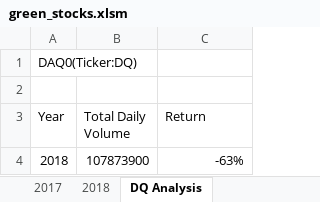
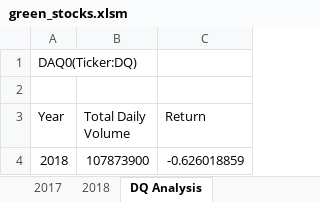
Before and after one commit to I-CV207/Stock-analysis, an Excel workbook: green_stocks.xlsm, sheet DQ Analysis, drawn as a sheet; values as stored, in another font and other column widths than the file's, no borders; charts and pictures not drawn; the diff names each change by its address in the sheet, - before the commit and + after, or states it on an @@ line.

Commit message:
2.5.2

```diff
--- a/green_stocks.xlsm (sheet DQ Analysis)
+++ b/green_stocks.xlsm (sheet DQ Analysis)
-C4 (Return): -63%
+C4 (Return): -0.626018859
```
Also changed, not shown: charts or pictures.
